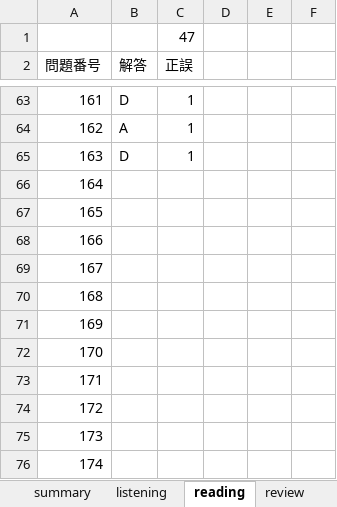
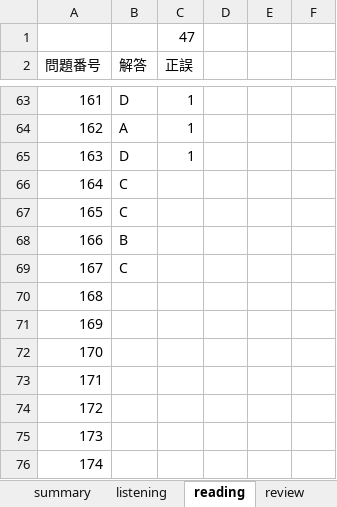
Before and after one commit to Shinichi0713/english-study, an Excel workbook: l_r/2nd.xlsx, sheet reading, drawn as a sheet; only a part is shown, gaps mark what is left out; values as stored, in another font and other column widths than the file's, no borders; the diff names each change by its address in the sheet, - before the commit and + after, or states it on an @@ line.

Commit message:
up

```diff
--- a/l_r/2nd.xlsx (sheet reading)
+++ b/l_r/2nd.xlsx (sheet reading)
-B66:B67 (解答): (empty)
+B66:B67 (解答): C
-B68 (解答): (empty)
+B68 (解答): B
-B69 (解答): (empty)
+B69 (解答): C
```
